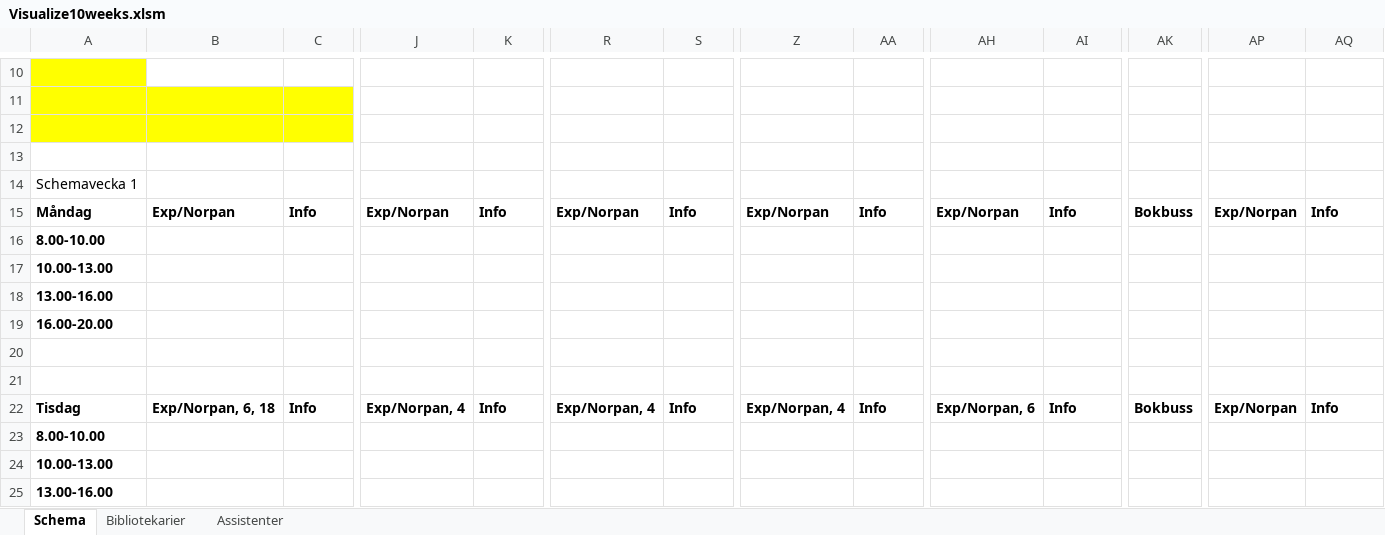
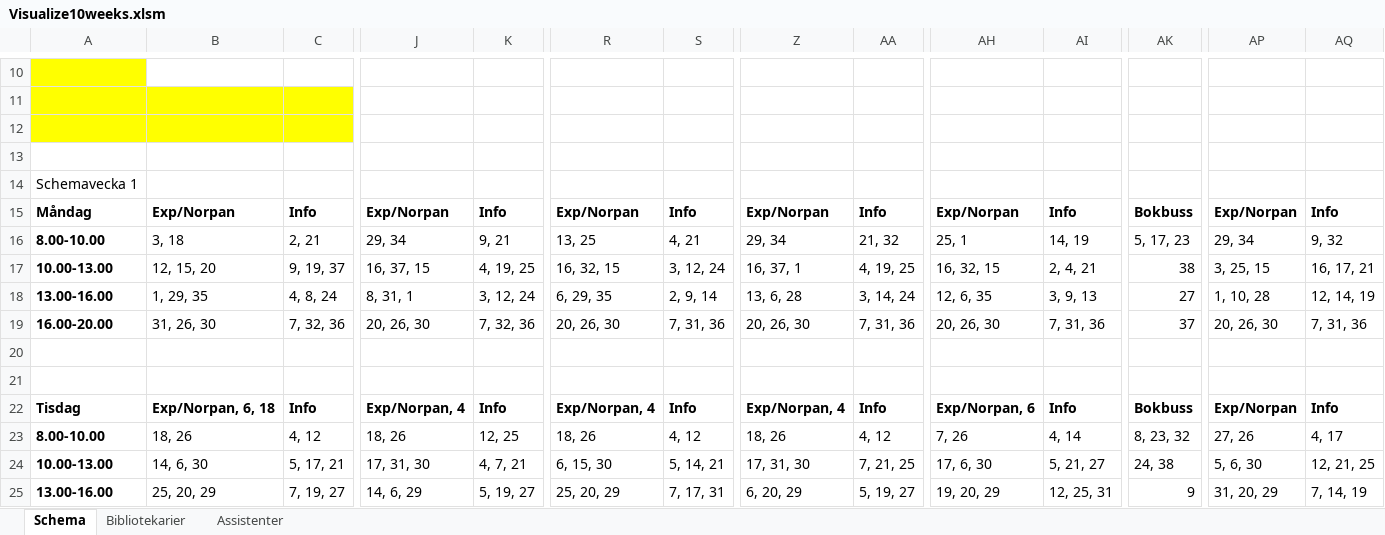
Before and after one commit to Optoteket/main, an Excel workbook: AMPLmodel/Visualisation/Visualize10weeks.xlsm, sheet Schema, drawn as a sheet; only a part is shown, gaps mark what is left out; values as stored, in another font and other column widths than the file's, no borders; charts and pictures not drawn; removed rows and columns are numbered as before the commit, all else as after; rows hold the shown columns only; the diff covers the shown part only; the diff names each change by its address in the sheet, - before the commit and + after, or states it on an @@ line.

```diff
--- a/AMPLmodel/Visualisation/Visualize10weeks.xlsm (sheet Schema)
+++ b/AMPLmodel/Visualisation/Visualize10weeks.xlsm (sheet Schema)
-row 16: 8.00-10.00
-row 17: 10.00-13.00
-row 18: 13.00-16.00
+row 16: 8.00-10.00 | 3, 18 | 2, 21 | 29, 34 | 9, 21 | 13, 25 | 4, 21 | 29, 34 | 21, 32 | 25, 1 | 14, 19 | 5, 17, 23 | 29, 34 | 9, 32
+row 17: 10.00-13.00 | 12, 15, 20 | 9, 19, 37 | 16, 37, 15 | 4, 19, 25 | 16, 32, 15 | 3, 12, 24 | 16, 37, 1 | 4, 19, 25 | 16, 32, 15 | 2, 4, 21 | 38 | 3, 25, 15 | 16, 17, 21
+row 18: 13.00-16.00 | 1, 29, 35 | 4, 8, 24 | 8, 31, 1 | 3, 12, 24 | 6, 29, 35 | 2, 9, 14 | 13, 6, 28 | 3, 14, 24 | 12, 6, 35 | 3, 9, 13 | 27 | 1, 10, 28 | 12, 14, 19
-B19: (empty)
+B19: 31, 26, 30
-C19: (empty)
+C19: 7, 32, 36
-J19: (empty)
+J19: 20, 26, 30
-K19: (empty)
+K19: 7, 32, 36
-R19: (empty)
+R19: 20, 26, 30
-S19: (empty)
+S19: 7, 31, 36
-Z19: (empty)
+Z19: 20, 26, 30
-AA19: (empty)
+AA19: 7, 31, 36
-AH19: (empty)
+AH19: 20, 26, 30
-AI19: (empty)
+AI19: 7, 31, 36
-AK19: (empty)
+AK19: 37
-AP19: (empty)
+AP19: 20, 26, 30
-AQ19: (empty)
+AQ19: 7, 31, 36
-row 23: 8.00-10.00
-row 24: 10.00-13.00
-row 25: 13.00-16.00
+row 23: 8.00-10.00 | 18, 26 | 4, 12 | 18, 26 | 12, 25 | 18, 26 | 4, 12 | 18, 26 | 4, 12 | 7, 26 | 4, 14 | 8, 23, 32 | 27, 26 | 4, 17
+row 24: 10.00-13.00 | 14, 6, 30 | 5, 17, 21 | 17, 31, 30 | 4, 7, 21 | 6, 15, 30 | 5, 14, 21 | 17, 31, 30 | 7, 21, 25 | 17, 6, 30 | 5, 21, 27 | 24, 38 | 5, 6, 30 | 12, 21, 25
+row 25: 13.00-16.00 | 25, 20, 29 | 7, 19, 27 | 14, 6, 29 | 5, 19, 27 | 25, 20, 29 | 7, 17, 31 | 6, 20, 29 | 5, 19, 27 | 19, 20, 29 | 12, 25, 31 | 9 | 31, 20, 29 | 7, 14, 19
```
Also changed, not shown: 8 added rows, 8 removed rows and 219 edited cells elsewhere in this sheet, sheet Bibliotekarier, sheet Assistenter, AMPLmodel/Visualisation/Arbetstider10weeks.xlsm, 5 other files.
